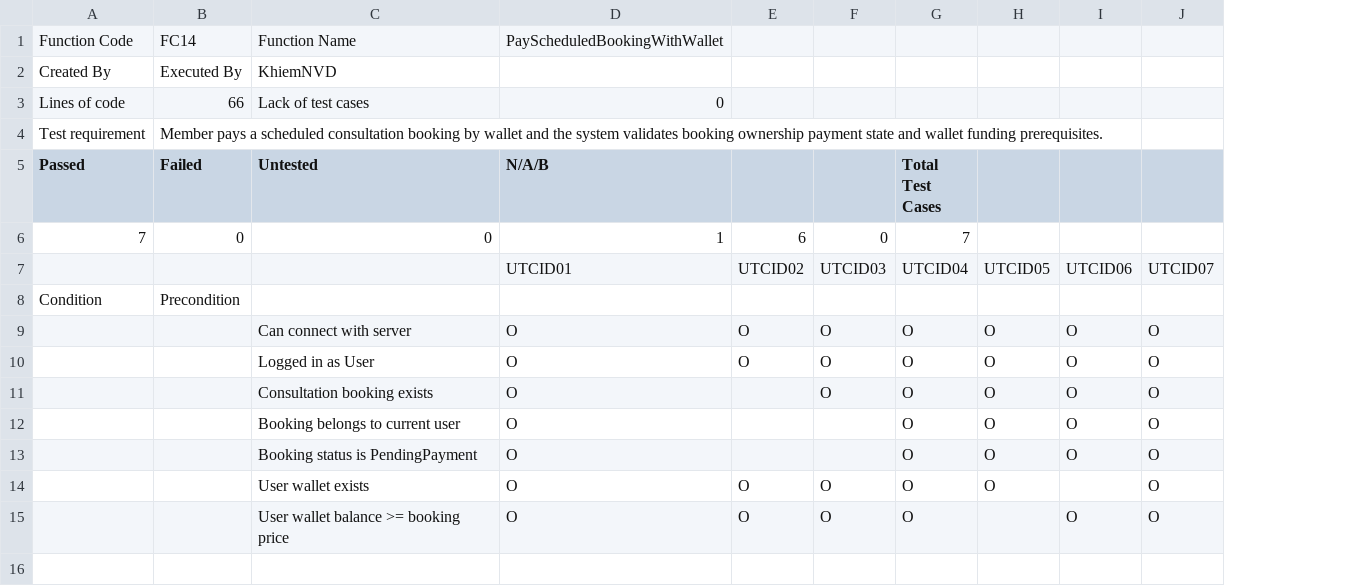
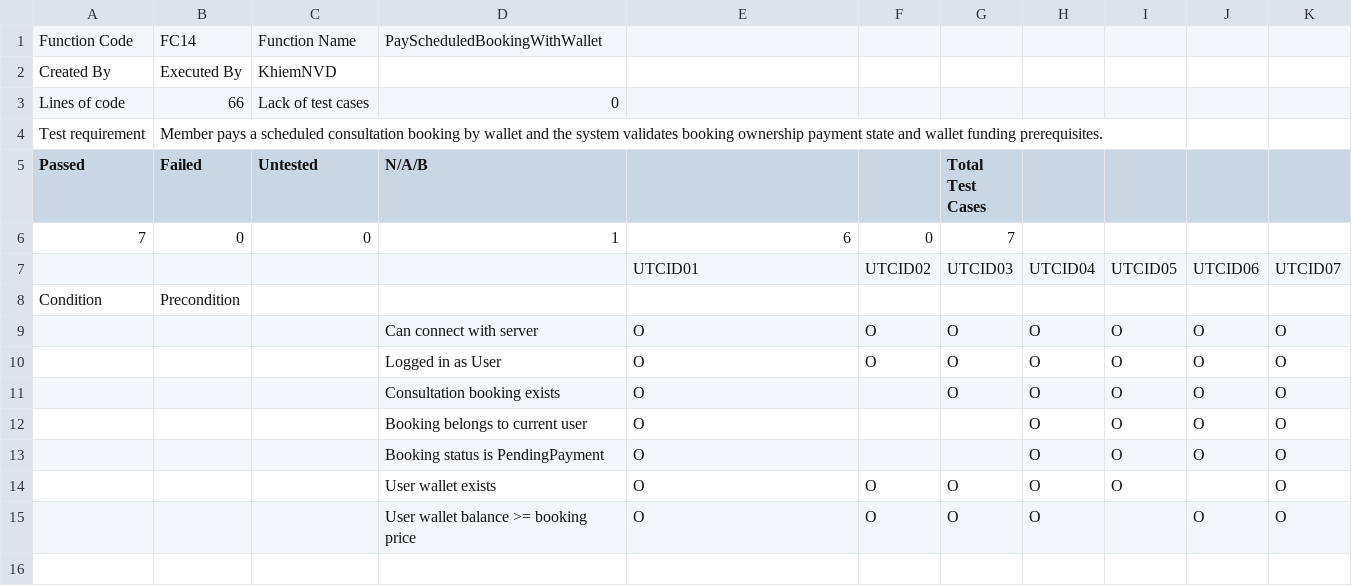
Before and after one commit to Snake-AID/SnakeAid.Docs, a CSV file: Docs/11-SoftwareDocument/Report 5/Consultation_UnitTest/4 PayScheduledBookingWithWallet.csv, drawn as a sheet; only a part is shown; removed rows and columns are numbered as before the commit, all else as after; the diff names each change by its address in the sheet, - before the commit and + after, or states it on an @@ line.

```diff
--- a/Docs/11-SoftwareDocument/Report 5/Consultation_UnitTest/4 PayScheduledBookingWithWallet.csv
+++ b/Docs/11-SoftwareDocument/Report 5/Consultation_UnitTest/4 PayScheduledBookingWithWallet.csv
+column C (Untested), rows 1-3: Function Name | KhiemNVD | Lack of test cases
-D1 (N/A/B): Function Name
+D1 (N/A/B): PayScheduledBookingWithWallet
-E1: PayScheduledBookingWithWallet
+E1: (empty)
-D2 (N/A/B): KhiemNVD
+D2 (N/A/B): (empty)
-D3 (N/A/B): Lack of test cases
+D3 (N/A/B): 0
-E3: 0
+E3: (empty)
-D5: Untested
+D5: N/A/B
-E5: N/A/B
+E5: (empty)
-G5: (empty)
+G5: Total Test Cases
-H5: Total Test Cases
+H5: (empty)
-row 6: 7 | 0 | 0 | 1 | 6 | 0 | 7
+row 6: 7 | 0 | 0 | 1 | 6 | 0 | 7
```
Also changed, not shown: Docs/11-SoftwareDocument/Report 5/Consultation_UnitTest/11 ConfirmEmergencyRequestPayment.csv, Docs/11-SoftwareDocument/Report 5/Consultation_UnitTest/2 ExpertPresence.csv, 25 other files.
